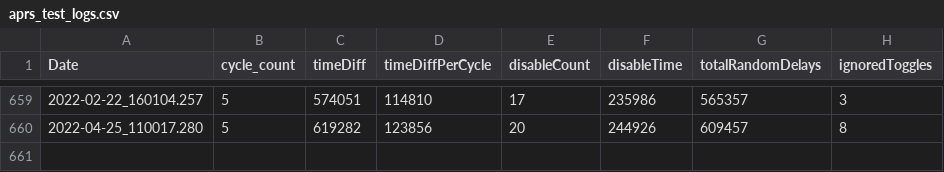
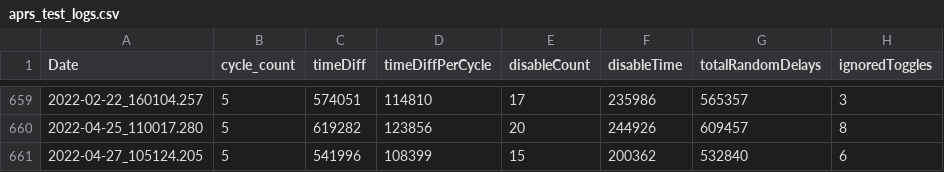
Before and after one commit to wshackle/aprs-framework, a CSV file: linux_netbeans_run_user_home/aprs_test_logs.csv, drawn as a sheet; only a part is shown, gaps mark what is left out.

```diff
--- a/linux_netbeans_run_user_home/aprs_test_logs.csv
+++ b/linux_netbeans_run_user_home/aprs_test_logs.csv
@@ -660 +660,2 @@ Date,cycle_count,timeDiff,timeDiffPerCycle,disableCount,disableTime,totalRandomD
 2022-04-25_110017.280,5,619282,123856,20,244926,609457,8
+2022-04-27_105124.205,5,541996,108399,15,200362,532840,6
```
Also changed, not shown: 5 other files.
